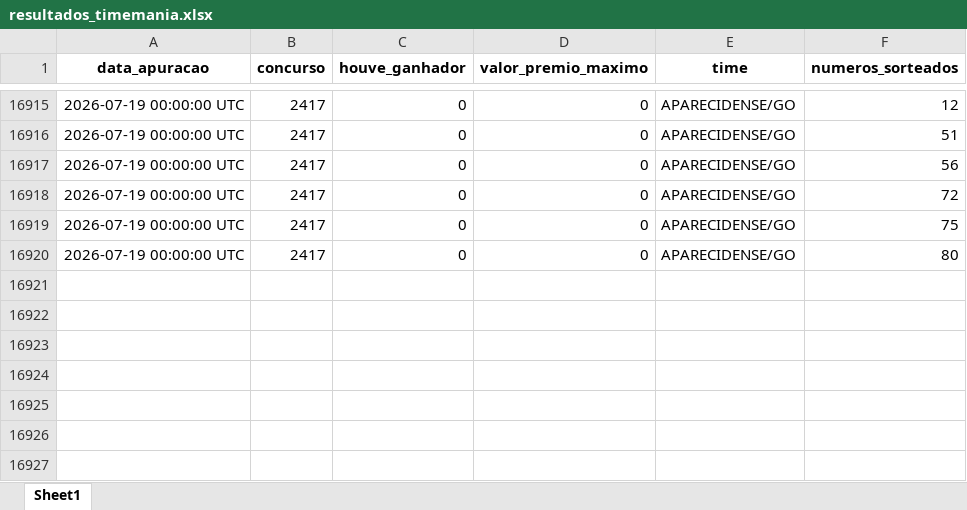
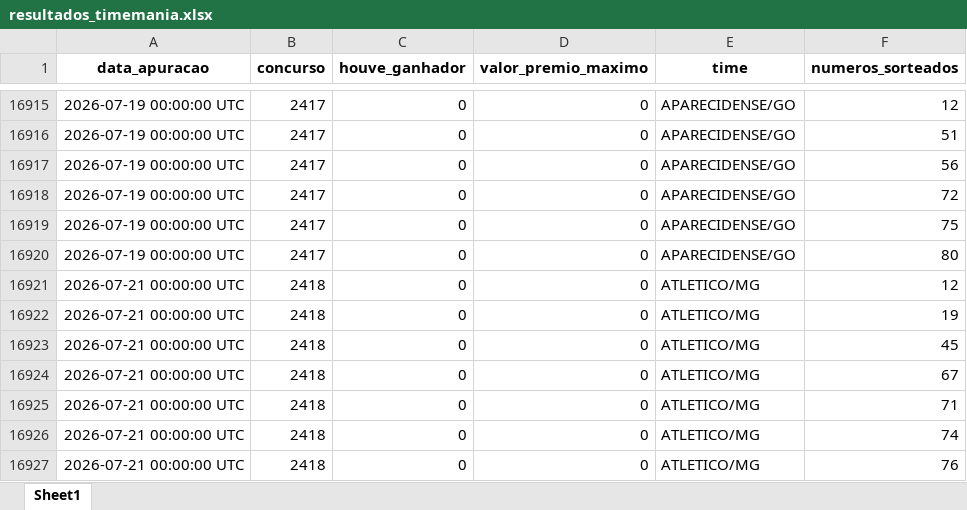
Before and after one commit to AlceuPantoni/loterrrias, an Excel workbook: data-raw/resultados_timemania.xlsx, sheet Sheet1, drawn as a sheet; only a part is shown, gaps mark what is left out; values as stored, in another font and other column widths than the file's, no borders; the diff names each change by its address in the sheet, - before the commit and + after, or states it on an @@ line.

```diff
--- a/data-raw/resultados_timemania.xlsx (sheet Sheet1)
+++ b/data-raw/resultados_timemania.xlsx (sheet Sheet1)
+row 16921: 2026-07-21 00:00:00 UTC | 2418 | 0 | 0 | ATLETICO/MG | 12
+row 16922: 2026-07-21 00:00:00 UTC | 2418 | 0 | 0 | ATLETICO/MG | 19
+row 16923: 2026-07-21 00:00:00 UTC | 2418 | 0 | 0 | ATLETICO/MG | 45
+row 16924: 2026-07-21 00:00:00 UTC | 2418 | 0 | 0 | ATLETICO/MG | 67
+row 16925: 2026-07-21 00:00:00 UTC | 2418 | 0 | 0 | ATLETICO/MG | 71
+row 16926: 2026-07-21 00:00:00 UTC | 2418 | 0 | 0 | ATLETICO/MG | 74
+row 16927: 2026-07-21 00:00:00 UTC | 2418 | 0 | 0 | ATLETICO/MG | 76
```
Also changed, not shown: data-raw/resultados_diadesorte.xlsx, data-raw/resultados_megasena.xlsx, 24 other files.
